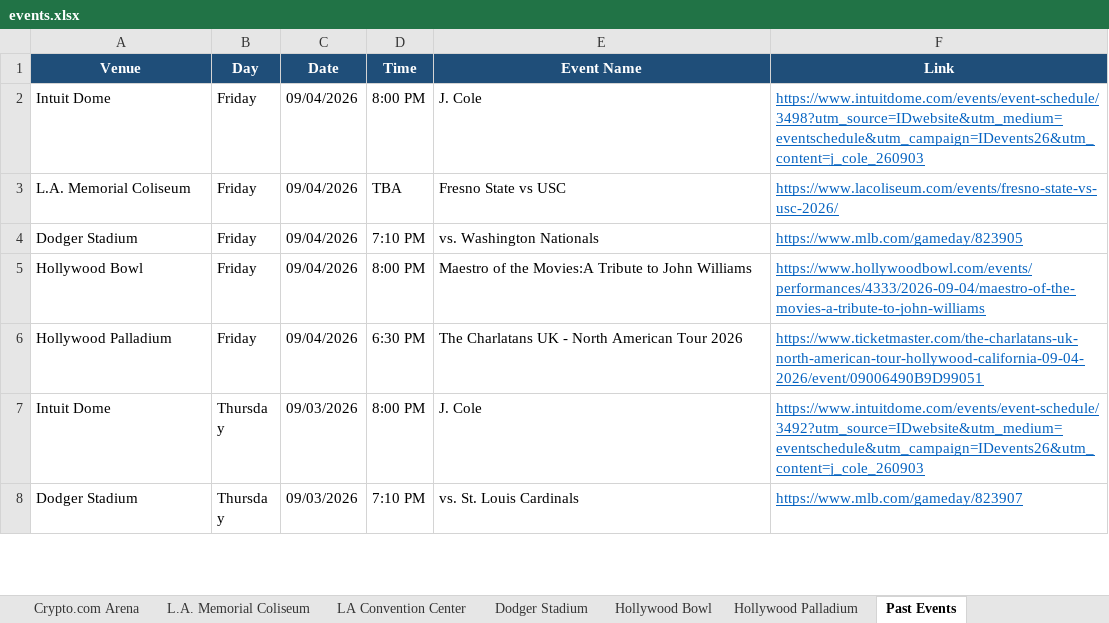
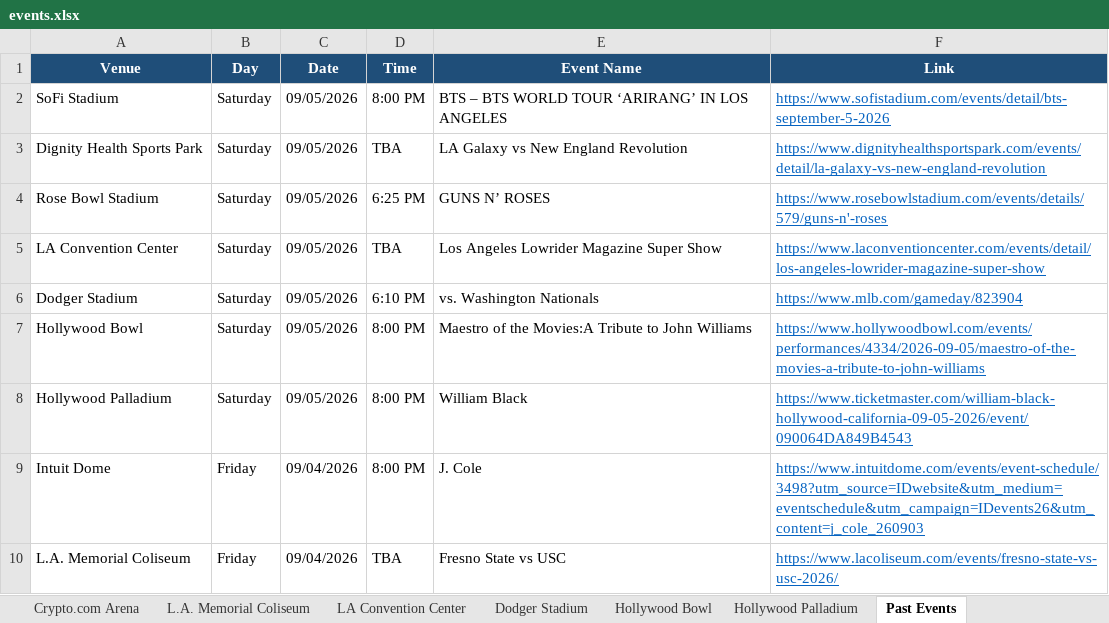
Before and after one commit to hannahlee-vzw/southern_california_events, an Excel workbook: docs/events.xlsx, sheet Past Events, drawn as a sheet; only a part is shown; the shorter side is filled out with more unchanged rows; values as stored, in another font and other column widths than the file's, no borders; the diff names each change by its address in the sheet, - before the commit and + after, or states it on an @@ line.

```diff
--- a/docs/events.xlsx (sheet Past Events)
+++ b/docs/events.xlsx (sheet Past Events)
+row 2: SoFi Stadium | Saturday | 09/05/2026 | 8:00 PM | BTS – BTS WORLD TOUR ‘ARIRANG’ IN LOS ANGELES | https://www.sofistadium.com/events/detail/bts-september-5-2026
+row 3: Dignity Health Sports Park | Saturday | 09/05/2026 | TBA | LA Galaxy vs New England Revolution | https://www.dignityhealthsportspark.com/events/detail/la-galaxy-vs-new-england-revolution
+row 4: Rose Bowl Stadium | Saturday | 09/05/2026 | 6:25 PM | GUNS N’ ROSES | https://www.rosebowlstadium.com/events/details/579/guns-n'-roses
+row 5: LA Convention Center | Saturday | 09/05/2026 | TBA | Los Angeles Lowrider Magazine Super Show | https://www.laconventioncenter.com/events/detail/los-angeles-lowrider-magazine-super-show
+row 6: Dodger Stadium | Saturday | 09/05/2026 | 6:10 PM | vs. Washington Nationals | https://www.mlb.com/gameday/823904
+row 7: Hollywood Bowl | Saturday | 09/05/2026 | 8:00 PM | Maestro of the Movies:A Tribute to John Williams | https://www.hollywoodbowl.com/events/performances/4334/2026-09-05/maestro-of-the-movies-a-tribute-to-john-williams
+row 8: Hollywood Palladium | Saturday | 09/05/2026 | 8:00 PM | William Black | https://www.ticketmaster.com/william-black-hollywood-california-09-05-2026/event/090064DA849B4543
```
Also changed, not shown: sheet Dignity Health Sports Park, sheet Dodger Stadium, sheet Rose Bowl Stadium, sheet SoFi Stadium, sheet LA Convention Center, sheet Hollywood Bowl, 1 more sheet, 3 other files.
